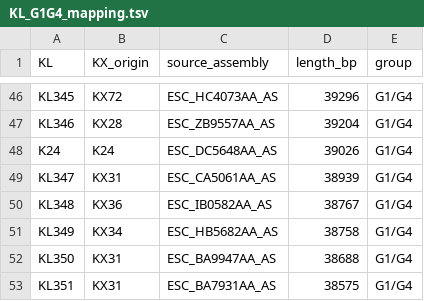
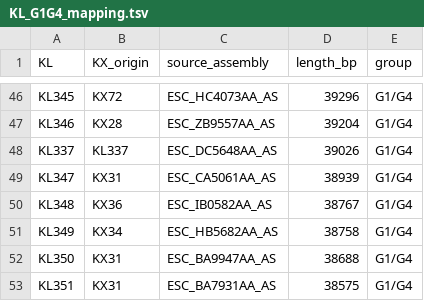
Before and after one commit to efosternyarko/EC-K-typing-G1G4, a TSV file: DB/KL_G1G4_mapping.tsv, drawn as a sheet; only a part is shown, gaps mark what is left out.

```diff
--- a/DB/KL_G1G4_mapping.tsv
+++ b/DB/KL_G1G4_mapping.tsv
@@ -47,3 +47,3 @@ KL345	KX72	ESC_HC4073AA_AS	39296	G1/G4
 KL346	KX28	ESC_ZB9557AA_AS	39204	G1/G4
-K24	K24	ESC_DC5648AA_AS	39026	G1/G4
+KL337	KL337	ESC_DC5648AA_AS	39026	G1/G4
 KL347	KX31	ESC_CA5061AA_AS	38939	G1/G4
```
Also changed, not shown: DB/KL_G1G4_mapping_filtered.tsv, 1 other file.
